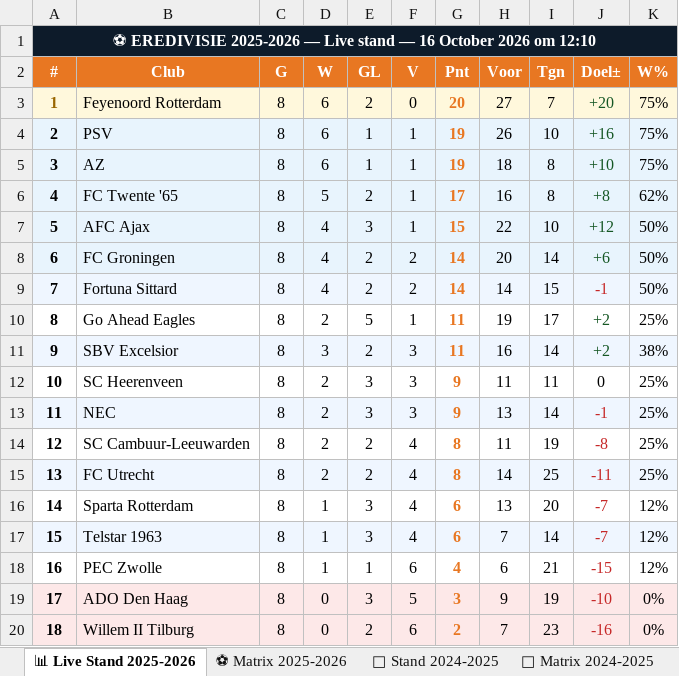
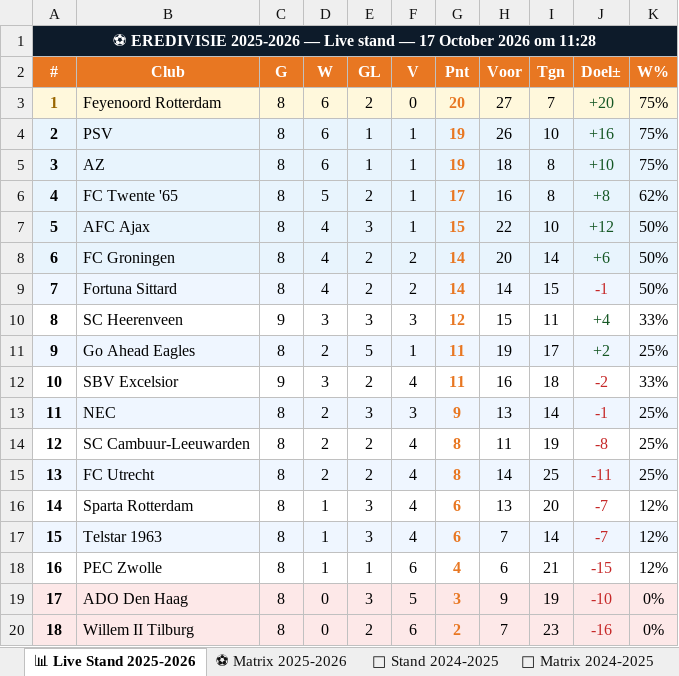
Before and after one commit to Graceland1502/Eredivisie, an Excel workbook: Eredivisie_Live.xlsx, sheet 📊 Live Stand 2025-2026, drawn as a sheet; values as stored, in another font and other column widths than the file's, no borders; removed rows and columns are numbered as before the commit, all else as after; the diff names each change by its address in the sheet, - before the commit and + after, or states it on an @@ line.

Commit message:
Eredivisie bijgewerkt 17-10-2026 11:28

```diff
--- a/Eredivisie_Live.xlsx (sheet 📊 Live Stand 2025-2026)
+++ b/Eredivisie_Live.xlsx (sheet 📊 Live Stand 2025-2026)
-A1 (#): …stand — 16 October 2026 om 12:10
+A1 (#): …stand — 17 October 2026 om 11:28
+row 10: 8 | SC Heerenveen | 9 | 3 | 3 | 3 | 12 | 15 | 11 | +4 | 33%
-A11 (#): 8
+A11 (#): 9
-A11:K11 fill: none
+A11:K11 fill: #EFF6FF
-row 11: 9 | SBV Excelsior | 8 | 3 | 2 | 3 | 11 | 16 | 14 | +2 | 38%
-B12 (Club): SC Heerenveen
+B12 (Club): SBV Excelsior
-C12 (G): 8
+C12 (G): 9
-D12 (W): 2
+D12 (W): 3
-E12 (GL): 3
+E12 (GL): 2
-F12 (V): 3
+F12 (V): 4
-G12 (Pnt): 9
+G12 (Pnt): 11
-H12 (Voor): 11
+H12 (Voor): 16
-I12 (Tgn): 11
+I12 (Tgn): 18
-J12 (Doel±): 0
+J12 (Doel±): -2
-J12 text colour: black
+J12 text colour: #C62828
-K12 (W%): 25%
+K12 (W%): 33%
```
Also changed, not shown: sheet ⚽ Matrix 2025-2026.
